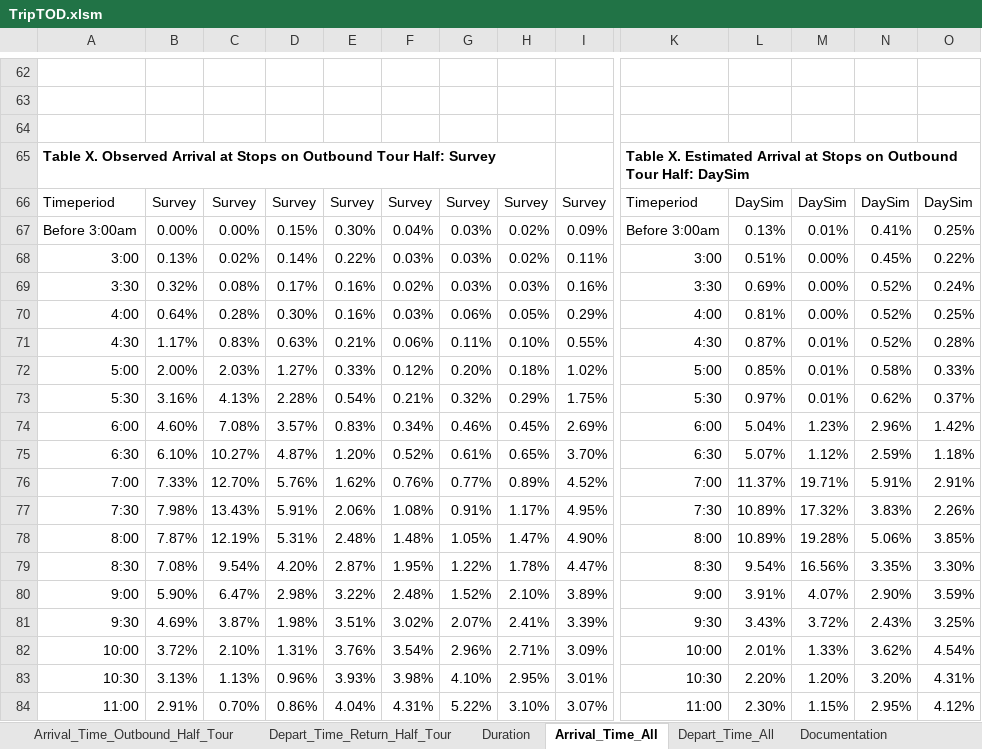
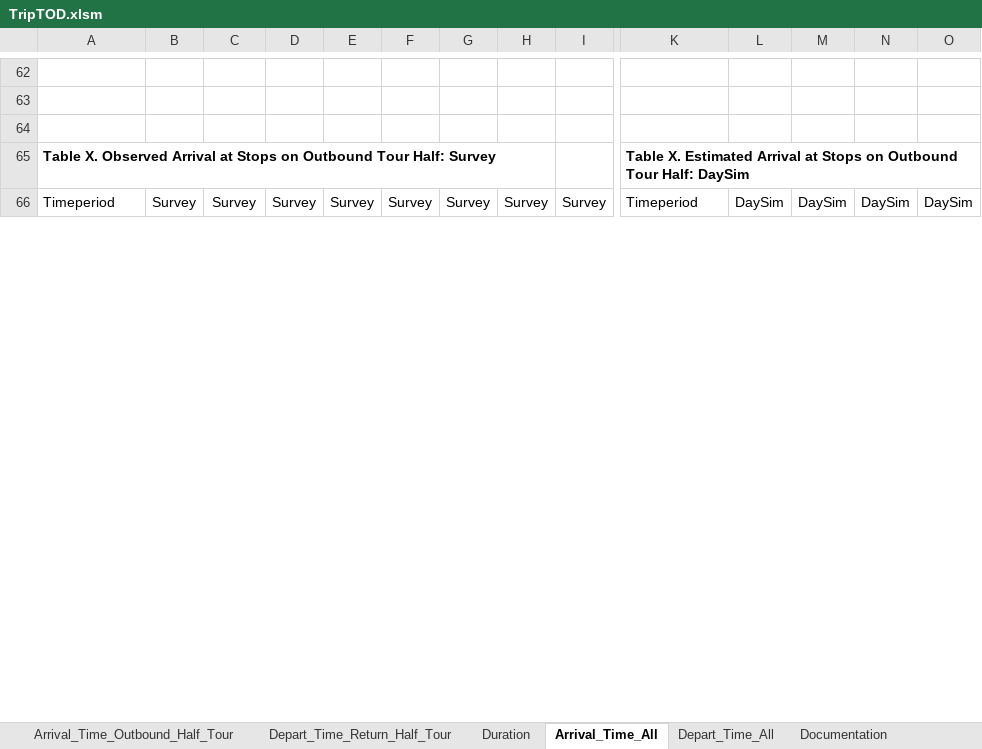
Before and after one commit to bellevuewa/BKRCast, an Excel workbook: daysim_summaries/output/TripTOD.xlsm, sheet Arrival_Time_All, drawn as a sheet; only a part is shown, gaps mark what is left out; values as stored, in another font and other column widths than the file's, no borders; charts and pictures not drawn; removed rows and columns are numbered as before the commit, all else as after; rows hold the shown columns only; the diff covers the shown part only; the diff names each change by its address in the sheet, - before the commit and + after, or states it on an @@ line.

```diff
--- a/daysim_summaries/output/TripTOD.xlsm (sheet Arrival_Time_All)
+++ b/daysim_summaries/output/TripTOD.xlsm (sheet Arrival_Time_All)
-row 67: Before 3:00am | 0.00% | 0.00% | 0.15% | 0.30% | 0.04% | 0.03% | 0.02% | 0.09% | Before 3:00am | 0.13% | 0.01% | 0.41% | 0.25%
-row 68: 3:00 | 0.13% | 0.02% | 0.14% | 0.22% | 0.03% | 0.03% | 0.02% | 0.11% | 3:00 | 0.51% | 0.00% | 0.45% | 0.22%
-row 69: 3:30 | 0.32% | 0.08% | 0.17% | 0.16% | 0.02% | 0.03% | 0.03% | 0.16% | 3:30 | 0.69% | 0.00% | 0.52% | 0.24%
-row 70: 4:00 | 0.64% | 0.28% | 0.30% | 0.16% | 0.03% | 0.06% | 0.05% | 0.29% | 4:00 | 0.81% | 0.00% | 0.52% | 0.25%
-row 71: 4:30 | 1.17% | 0.83% | 0.63% | 0.21% | 0.06% | 0.11% | 0.10% | 0.55% | 4:30 | 0.87% | 0.01% | 0.52% | 0.28%
-row 72: 5:00 | 2.00% | 2.03% | 1.27% | 0.33% | 0.12% | 0.20% | 0.18% | 1.02% | 5:00 | 0.85% | 0.01% | 0.58% | 0.33%
-row 73: 5:30 | 3.16% | 4.13% | 2.28% | 0.54% | 0.21% | 0.32% | 0.29% | 1.75% | 5:30 | 0.97% | 0.01% | 0.62% | 0.37%
-row 74: 6:00 | 4.60% | 7.08% | 3.57% | 0.83% | 0.34% | 0.46% | 0.45% | 2.69% | 6:00 | 5.04% | 1.23% | 2.96% | 1.42%
-row 75: 6:30 | 6.10% | 10.27% | 4.87% | 1.20% | 0.52% | 0.61% | 0.65% | 3.70% | 6:30 | 5.07% | 1.12% | 2.59% | 1.18%
-row 76: 7:00 | 7.33% | 12.70% | 5.76% | 1.62% | 0.76% | 0.77% | 0.89% | 4.52% | 7:00 | 11.37% | 19.71% | 5.91% | 2.91%
-row 77: 7:30 | 7.98% | 13.43% | 5.91% | 2.06% | 1.08% | 0.91% | 1.17% | 4.95% | 7:30 | 10.89% | 17.32% | 3.83% | 2.26%
-row 78: 8:00 | 7.87% | 12.19% | 5.31% | 2.48% | 1.48% | 1.05% | 1.47% | 4.90% | 8:00 | 10.89% | 19.28% | 5.06% | 3.85%
-row 79: 8:30 | 7.08% | 9.54% | 4.20% | 2.87% | 1.95% | 1.22% | 1.78% | 4.47% | 8:30 | 9.54% | 16.56% | 3.35% | 3.30%
-row 80: 9:00 | 5.90% | 6.47% | 2.98% | 3.22% | 2.48% | 1.52% | 2.10% | 3.89% | 9:00 | 3.91% | 4.07% | 2.90% | 3.59%
-row 81: 9:30 | 4.69% | 3.87% | 1.98% | 3.51% | 3.02% | 2.07% | 2.41% | 3.39% | 9:30 | 3.43% | 3.72% | 2.43% | 3.25%
-row 82: 10:00 | 3.72% | 2.10% | 1.31% | 3.76% | 3.54% | 2.96% | 2.71% | 3.09% | 10:00 | 2.01% | 1.33% | 3.62% | 4.54%
-row 83: 10:30 | 3.13% | 1.13% | 0.96% | 3.93% | 3.98% | 4.10% | 2.95% | 3.01% | 10:30 | 2.20% | 1.20% | 3.20% | 4.31%
-row 84: 11:00 | 2.91% | 0.70% | 0.86% | 4.04% | 4.31% | 5.22% | 3.10% | 3.07% | 11:00 | 2.30% | 1.15% | 2.95% | 4.12%
```
Also changed, not shown: 47 added rows, 29 removed rows and 114 edited cells elsewhere in this sheet, sheet Depart_Time_All, sheet Depart_Time_Return_Half_Tour, sheet Arrival_Time_Outbound_Half_Tour, sheet Duration, charts or pictures, daysim_summaries/output/TourDestination_Meal.xlsm, daysim_summaries/output/TourDestination_Shop.xlsm, 31 other files.
